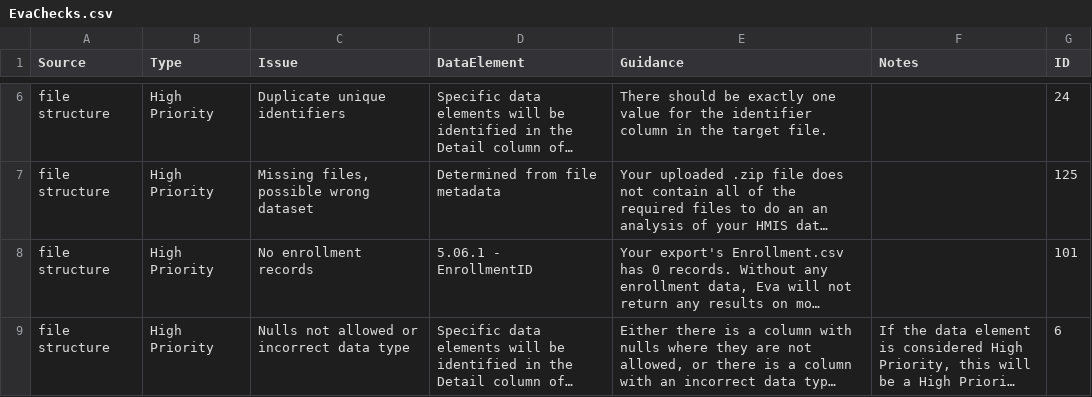
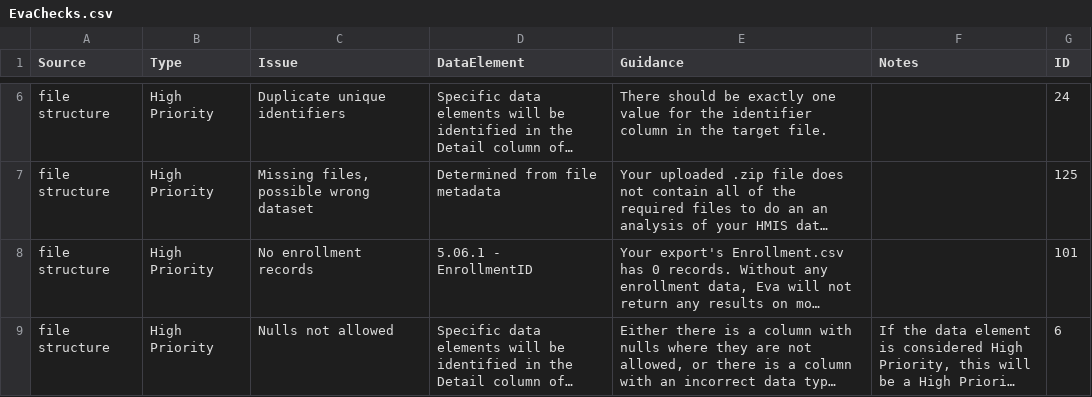
Before and after one commit to abtassociates/eva, a CSV file: public-resources/EvaChecks.csv, drawn as a sheet; only a part is shown, gaps mark what is left out; long unchanged cells end in …; the diff covers the shown part only; the diff names each change by its address in the sheet, - before the commit and + after, or states it on an @@ line.

Commit message:
updating EvaChecks to reflect latest checks

```diff
--- a/public-resources/EvaChecks.csv
+++ b/public-resources/EvaChecks.csv
-C9 (Issue): Nulls not allowed or incorrect data type
+C9 (Issue): Nulls not allowed
```
Also changed, not shown: 2 added rows and 1 edited cell elsewhere in this file.
